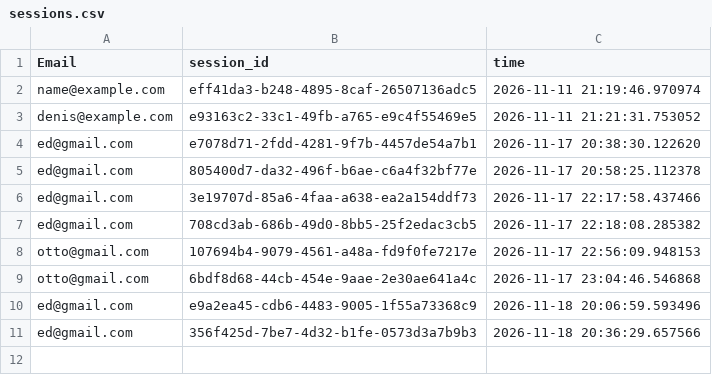
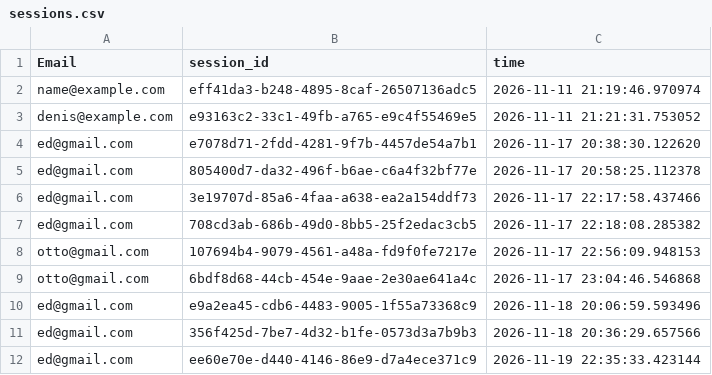
Before and after one commit to unknown5325/PracticeFastAPI, a CSV file: SecondPractice/sessions.csv, drawn as a sheet.

```diff
--- a/SecondPractice/sessions.csv
+++ b/SecondPractice/sessions.csv
@@ -11 +11,2 @@ ed@gmail.com,e9a2ea45-cdb6-4483-9005-1f55a73368c9,2026-11-18 20:06:59.593496
 ed@gmail.com,356f425d-7be7-4d32-b1fe-0573d3a7b9b3,2026-11-18 20:36:29.657566
+ed@gmail.com,ee60e70e-d440-4146-86e9-d7a4ece371c9,2026-11-19 22:35:33.423144
```
Also changed, not shown: 2 other files.
